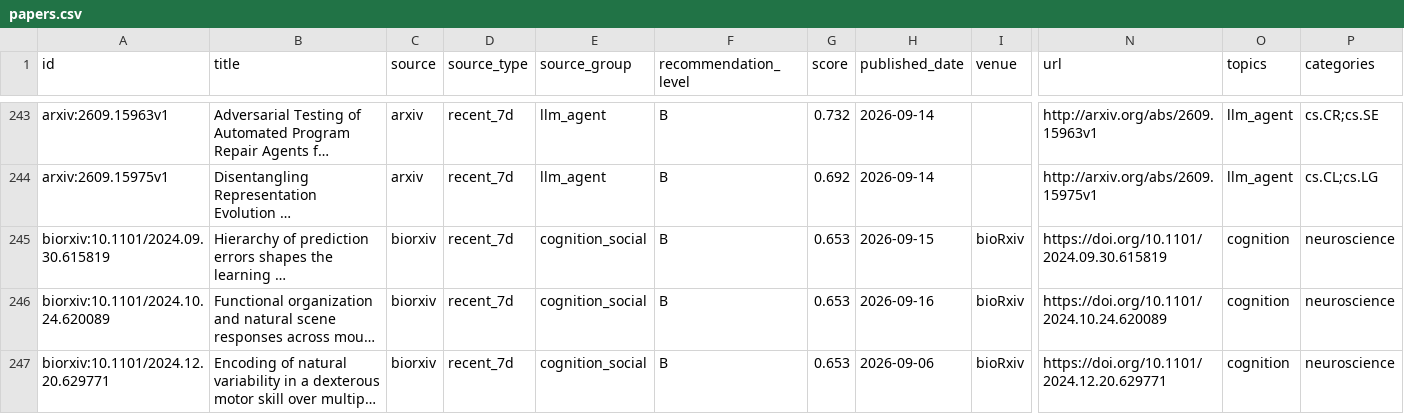
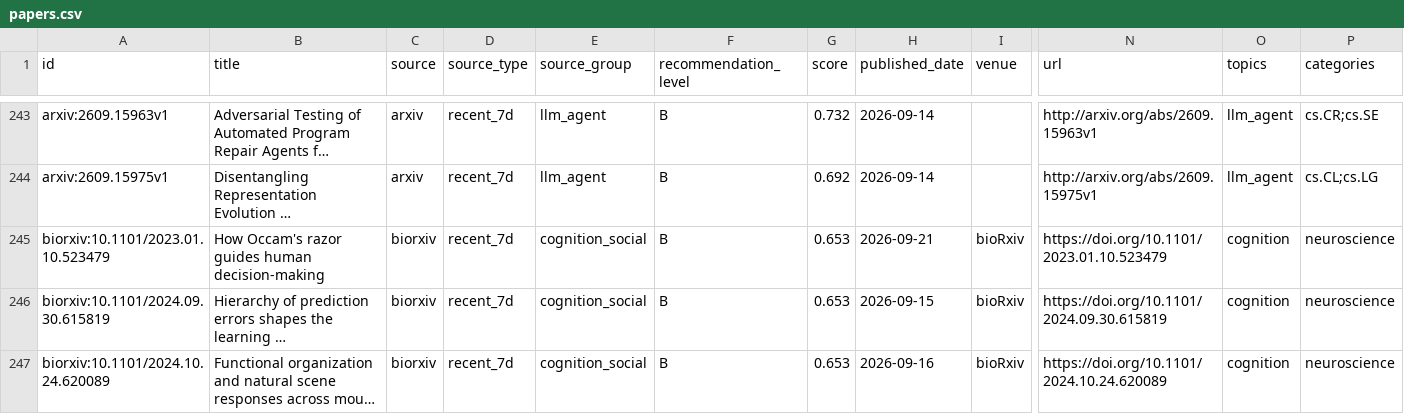
Before and after one commit to JayeCheng/paper-learning-system, a CSV file: data/exports/papers.csv, drawn as a sheet; only a part is shown, gaps mark what is left out; the shorter side is filled out with more unchanged rows; long unchanged cells end in …; rows hold the shown columns only; the diff covers the shown part only; the diff names each change by its address in the sheet, - before the commit and + after, or states it on an @@ line.

```diff
--- a/data/exports/papers.csv
+++ b/data/exports/papers.csv
+row 245: biorxiv:10.1101/2023.01.10.523479 | How Occam's razor guides human decision-making | biorxiv | recent_7d | cognition_social | B | 0.653 | 2026-09-21 | bioRxiv | https://doi.org/10.1101/2023.01.10.523479 | cognition | neuroscience
```
Also changed, not shown: 5 added rows elsewhere in this file, data/exports/daily_papers.csv, data/exports/reading_status.csv, 12 other files.
